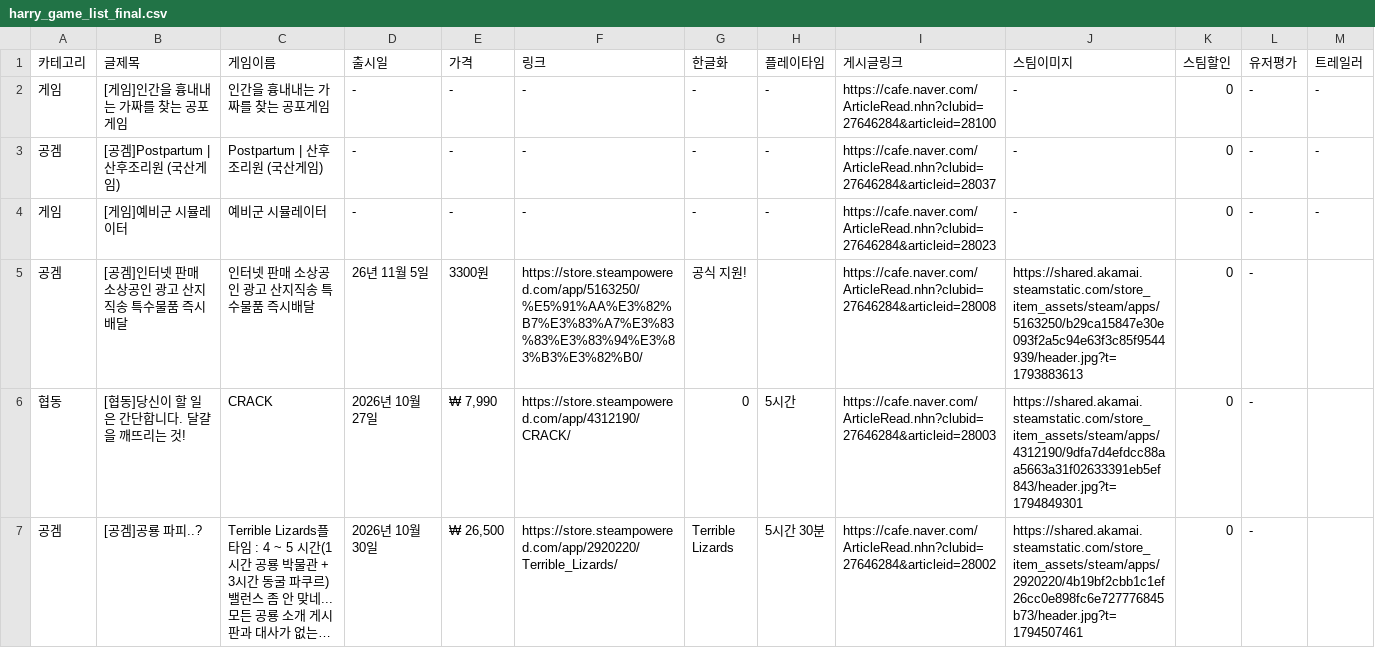
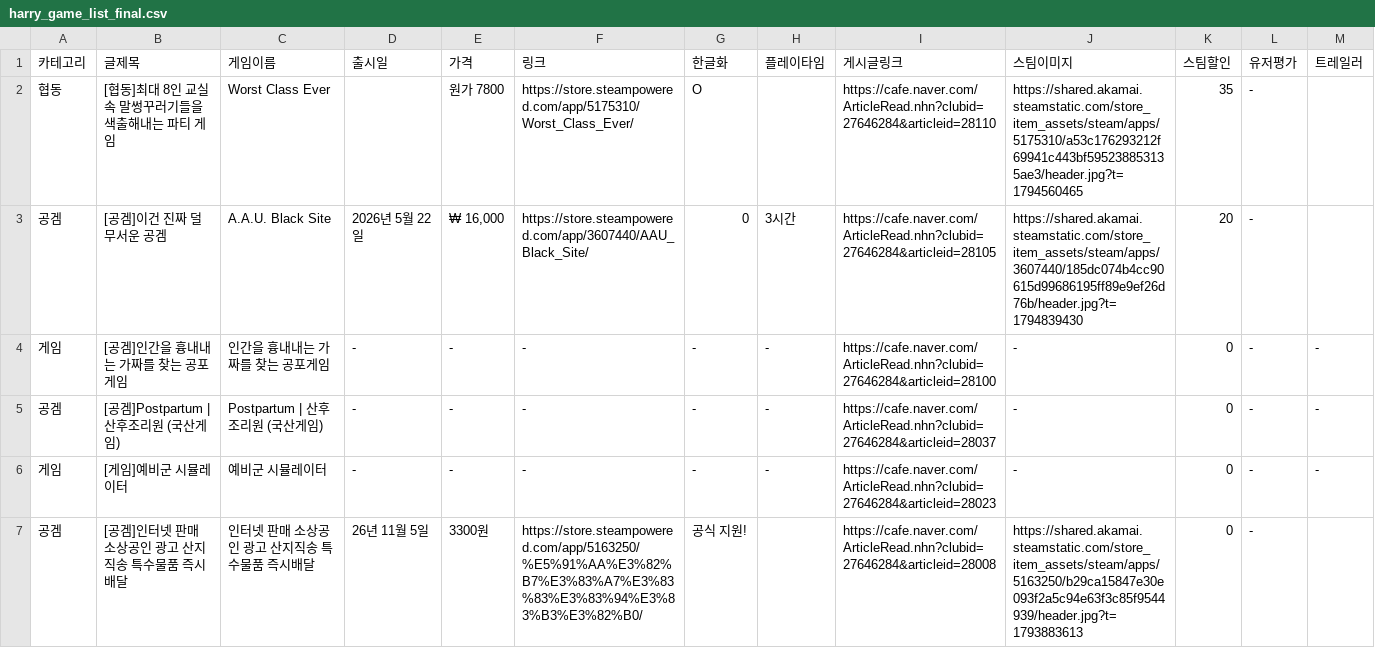
Before and after one commit to xnoa03/harry-game-list, a CSV file: harry_game_list_final.csv, drawn as a sheet; only a part is shown; the shorter side is filled out with more unchanged rows; long unchanged cells end in …; addresses are those after the commit; the diff names each change by its address in the sheet, - before the commit and + after, or states it on an @@ line.

```diff
--- a/harry_game_list_final.csv
+++ b/harry_game_list_final.csv
+row 2: 협동 | [협동]최대 8인 교실 속 말썽꾸러기들을 색출해내는 파티 게임 | Worst Class Ever |  | 원가 7800 | https://store.steampowered.com/app/5175310/Worst_Class_Ever/ | O |  | https://cafe.naver.com/ArticleRead.nhn?clubid=27646284&articleid=28110 | https://shared.akamai.steamstatic.com/store_item_assets/steam/apps/5175310/a53c176293212f69941c443bf595238853135ae3/header.jpg?t=1794560465 | 35 | -
+row 3: 공겜 | [공겜]이건 진짜 덜 무서운 공겜 | A.A.U. Black Site | 2026년 5월 22일 | ₩ 16,000 | https://store.steampowered.com/app/3607440/AAU_Black_Site/ | 0 | 3시간 | https://cafe.naver.com/ArticleRead.nhn?clubid=27646284&articleid=28105 | https://shared.akamai.steamstatic.com/store_item_assets/steam/apps/3607440/185dc074b4cc90615d99686195ff89e9ef26d76b/header.jpg?t=1794839430 | 20 | -
-B4 (글제목): [게임]인간을 흉내내는 가짜를 찾는 공포게임
+B4 (글제목): [공겜]인간을 흉내내는 가짜를 찾는 공포게임
```
Also changed, not shown: 1 other file.
